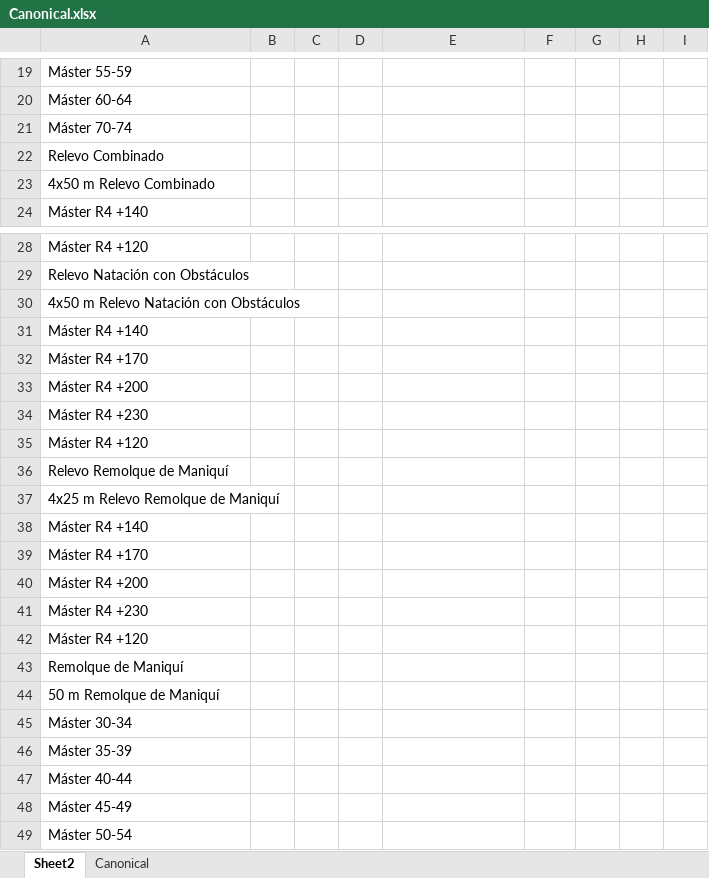
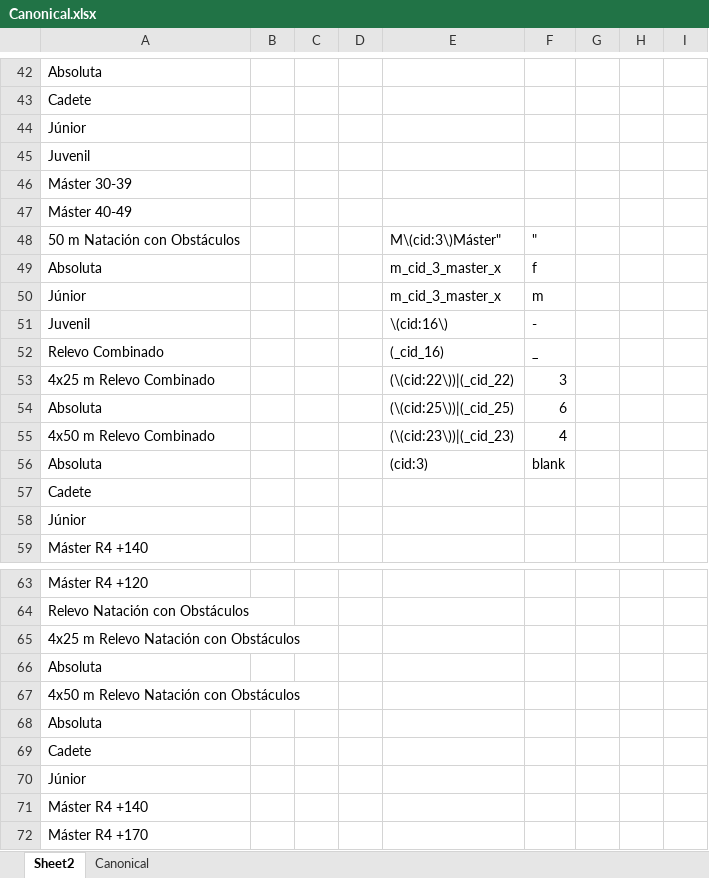
Before and after one commit to marianocarpintero/parseResultadosSyS, an Excel workbook: Docs/Canonical.xlsx, sheet Sheet2, drawn as a sheet; only a part is shown, gaps mark what is left out; the shorter side is filled out with more unchanged rows; values as stored, in another font and other column widths than the file's, no borders; addresses are those after the commit; the diff covers the shown part only; the diff names each change by its address in the sheet, - before the commit and + after, or states it on an @@ line.

```diff
--- a/Docs/Canonical.xlsx (sheet Sheet2)
+++ b/Docs/Canonical.xlsx (sheet Sheet2)
-A42: Máster 55-59
+A42: Absoluta
-A43: Máster 60-64
+A43: Cadete
-A44: Máster 70-74
+A44: Júnior
-A45: Relevo Combinado
+A45: Juvenil
-A46: 4x50 m Relevo Combinado
+A46: Máster 30-39
+row 47: Máster 40-49
+row 48: 50 m Natación con Obstáculos |  |  |  | M\(cid:3\)Máster" | "
+row 49: Absoluta |  |  |  | m_cid_3_master_x | f
+row 50: Júnior |  |  |  | m_cid_3_master_x | m
+row 51: Juvenil |  |  |  | \(cid:16\) | -
+row 52: Relevo Combinado |  |  |  | (_cid_16) | _
+row 53: 4x25 m Relevo Combinado |  |  |  | (\(cid:22\))|(_cid_22) | 3
+row 54: Absoluta |  |  |  | (\(cid:25\))|(_cid_25) | 6
+row 55: 4x50 m Relevo Combinado |  |  |  | (\(cid:23\))|(_cid_23) | 4
+row 56: Absoluta |  |  |  | (cid:3) | blank
+row 57: Cadete
+row 58: Júnior
+row 65: 4x25 m Relevo Natación con Obstáculos
+row 66: Absoluta
+row 68: Absoluta
+row 69: Cadete
+row 70: Júnior
```
Also changed, not shown: 91 added rows, 1 removed row and 38 edited cells elsewhere in this sheet, sheet Canonical, 3 other files.
